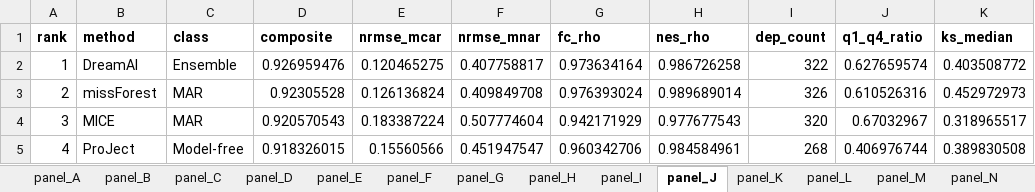
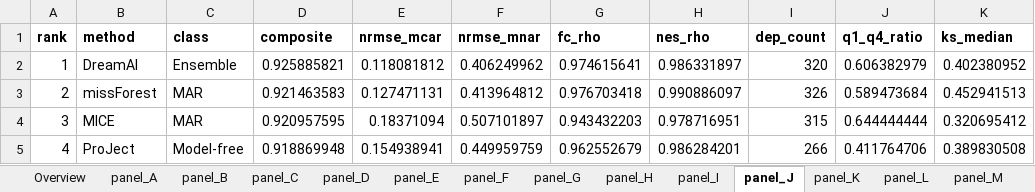
Before and after one commit to Dustyn-T-Lewis/YvO_2026, an Excel workbook: 04_Figures/F00/c_data/F00_supplementary.xlsx, sheet panel_J, drawn as a sheet; only a part is shown; values as stored, in another font and other column widths than the file's, no borders; the diff covers the shown part only; the diff names each change by its address in the sheet, - before the commit and + after, or states it on an @@ line.

```diff
--- a/04_Figures/F00/c_data/F00_supplementary.xlsx (sheet panel_J)
+++ b/04_Figures/F00/c_data/F00_supplementary.xlsx (sheet panel_J)
+sheet tab: Overview
-D2 (composite): 0.926959476
+D2 (composite): 0.925885821
-E2 (nrmse_mcar): 0.120465275
+E2 (nrmse_mcar): 0.118081812
-F2 (nrmse_mnar): 0.407758817
+F2 (nrmse_mnar): 0.406249962
-G2 (fc_rho): 0.973634164
+G2 (fc_rho): 0.974615641
-H2 (nes_rho): 0.986726258
+H2 (nes_rho): 0.986331897
-I2 (dep_count): 322
+I2 (dep_count): 320
-J2 (q1_q4_ratio): 0.627659574
+J2 (q1_q4_ratio): 0.606382979
-K2 (ks_median): 0.403508772
+K2 (ks_median): 0.402380952
-D3 (composite): 0.92305528
+D3 (composite): 0.921463583
-E3 (nrmse_mcar): 0.126136824
+E3 (nrmse_mcar): 0.127471131
-F3 (nrmse_mnar): 0.409849708
+F3 (nrmse_mnar): 0.413964812
-G3 (fc_rho): 0.976393024
+G3 (fc_rho): 0.976703418
-H3 (nes_rho): 0.989689014
+H3 (nes_rho): 0.990886097
-J3 (q1_q4_ratio): 0.610526316
+J3 (q1_q4_ratio): 0.589473684
-K3 (ks_median): 0.452972973
+K3 (ks_median): 0.452941513
-D4 (composite): 0.920570543
+D4 (composite): 0.920957595
-E4 (nrmse_mcar): 0.183387224
+E4 (nrmse_mcar): 0.18371094
-F4 (nrmse_mnar): 0.507774604
+F4 (nrmse_mnar): 0.507101897
-G4 (fc_rho): 0.942171929
+G4 (fc_rho): 0.943432203
-H4 (nes_rho): 0.977677543
+H4 (nes_rho): 0.978716951
-I4 (dep_count): 320
+I4 (dep_count): 315
-J4 (q1_q4_ratio): 0.67032967
+J4 (q1_q4_ratio): 0.644444444
-K4 (ks_median): 0.318965517
+K4 (ks_median): 0.320695412
-D5 (composite): 0.918326015
+D5 (composite): 0.918869948
-E5 (nrmse_mcar): 0.15560566
+E5 (nrmse_mcar): 0.154938941
-F5 (nrmse_mnar): 0.451947547
+F5 (nrmse_mnar): 0.449959759
-G5 (fc_rho): 0.960342706
+G5 (fc_rho): 0.962552679
-H5 (nes_rho): 0.984584961
+H5 (nes_rho): 0.986284201
-I5 (dep_count): 268
+I5 (dep_count): 266
-J5 (q1_q4_ratio): 0.406976744
+J5 (q1_q4_ratio): 0.411764706
```
Also changed, not shown: 90 edited cells elsewhere in this sheet, sheet panel_E, sheet panel_L, sheet panel_H, sheet panel_D, sheet panel_C, sheet panel_M, 4 more sheets, 20 other files.
